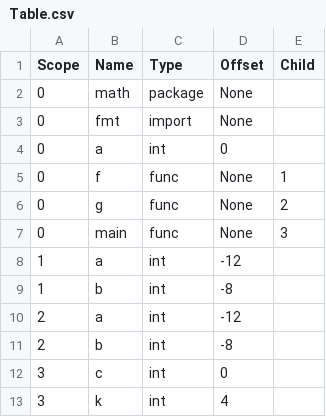
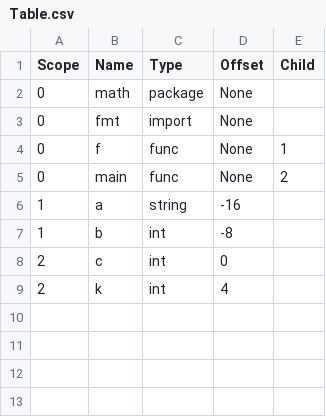
Before and after one commit to SahilDhull/ssac, a CSV file: src/Table.csv, drawn as a sheet.

```diff
--- a/src/Table.csv
+++ b/src/Table.csv
@@ -3,11 +3,7 @@ Scope,       Name,        Type,        Offset,      Child
 0,           fmt,         import,      None,
-0,           a,           int,         0,
 0,           f,           func,        None,        1
-0,           g,           func,        None,        2
-0,           main,        func,        None,        3
-1,           a,           int,         -12,
+0,           main,        func,        None,        2
+1,           a,           string,      -16,
 1,           b,           int,         -8,
-2,           a,           int,         -12,
-2,           b,           int,         -8,
-3,           c,           int,         0,
-3,           k,           int,         4,
+2,           c,           int,         0,
+2,           k,           int,         4,
```
Also changed, not shown: 9 other files.
